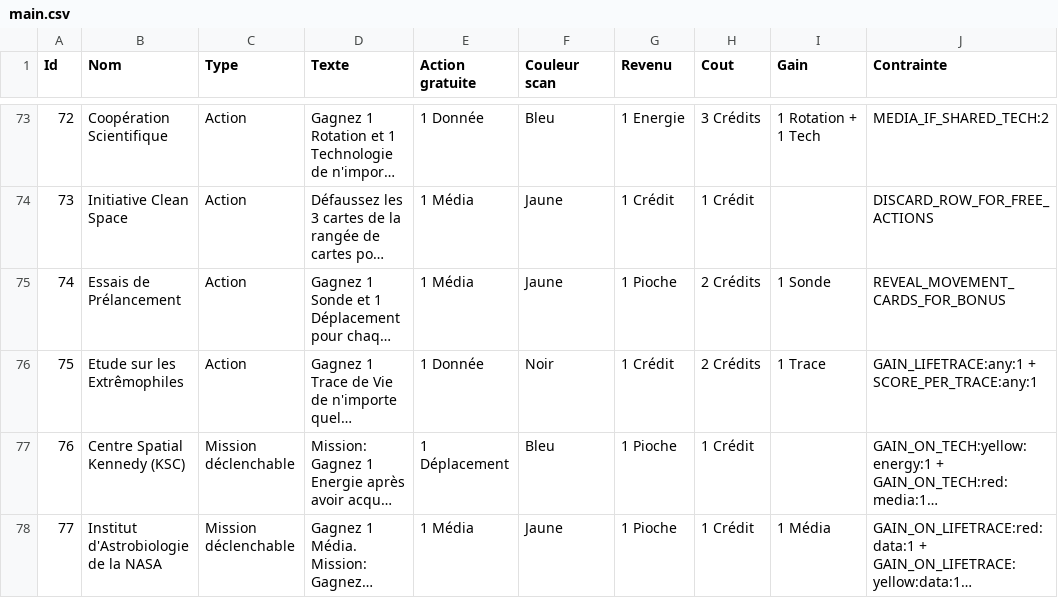
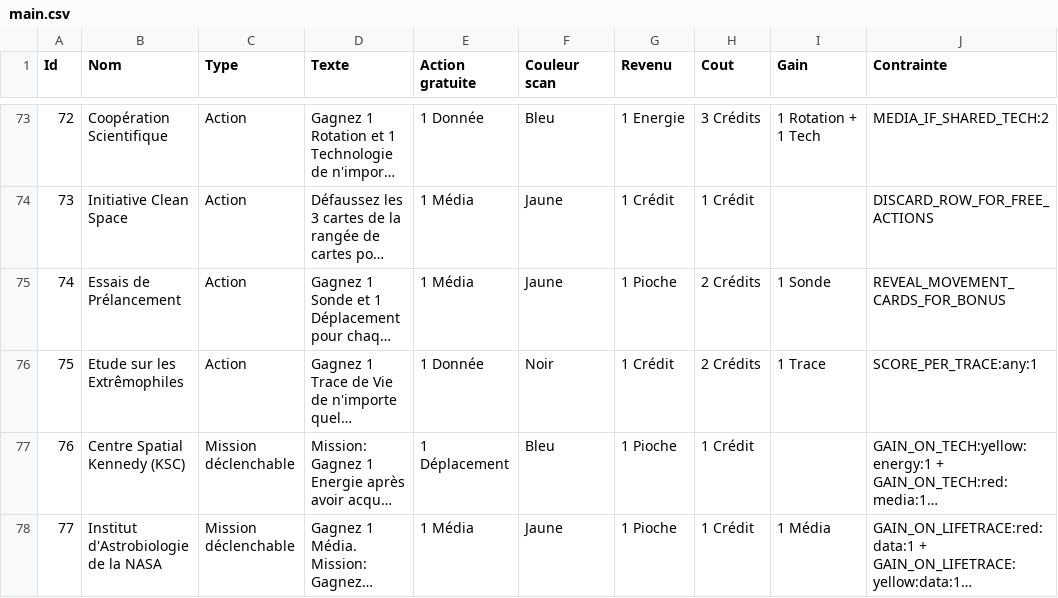
Before and after one commit to jhurstel/SETI, a CSV file: public/cards/main.csv, drawn as a sheet; only a part is shown, gaps mark what is left out; long unchanged cells end in …; the diff names each change by its address in the sheet, - before the commit and + after, or states it on an @@ line.

```diff
--- a/public/cards/main.csv
+++ b/public/cards/main.csv
-J76 (Contrainte): GAIN_LIFETRACE:any:1 + SCORE_PER_TRACE:any:1
+J76 (Contrainte): SCORE_PER_TRACE:any:1
```
Also changed, not shown: public/cards/anomalies.csv, public/cards/oumuamua.csv, 12 other files.
